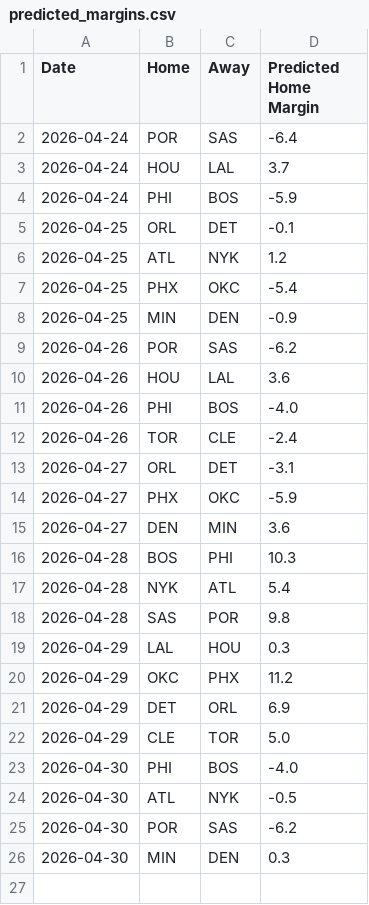
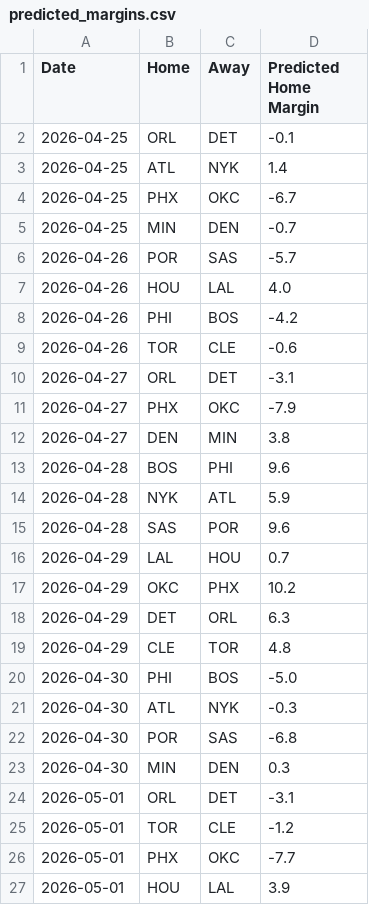
Before and after one commit to xocelyk/nba-forecast, a CSV file: data/predicted_margins.csv, drawn as a sheet.

```diff
--- a/data/predicted_margins.csv
+++ b/data/predicted_margins.csv
@@ -1,26 +1,27 @@
 Date,Home,Away,Predicted Home Margin
-2026-04-24,POR,SAS,-6.4
-2026-04-24,HOU,LAL,3.7
-2026-04-24,PHI,BOS,-5.9
 2026-04-25,ORL,DET,-0.1
-2026-04-25,ATL,NYK,1.2
-2026-04-25,PHX,OKC,-5.4
-2026-04-25,MIN,DEN,-0.9
-2026-04-26,POR,SAS,-6.2
-2026-04-26,HOU,LAL,3.6
-2026-04-26,PHI,BOS,-4.0
-2026-04-26,TOR,CLE,-2.4
+2026-04-25,ATL,NYK,1.4
+2026-04-25,PHX,OKC,-6.7
+2026-04-25,MIN,DEN,-0.7
+2026-04-26,POR,SAS,-5.7
+2026-04-26,HOU,LAL,4.0
+2026-04-26,PHI,BOS,-4.2
+2026-04-26,TOR,CLE,-0.6
 2026-04-27,ORL,DET,-3.1
-2026-04-27,PHX,OKC,-5.9
-2026-04-27,DEN,MIN,3.6
-2026-04-28,BOS,PHI,10.3
-2026-04-28,NYK,ATL,5.4
-2026-04-28,SAS,POR,9.8
-2026-04-29,LAL,HOU,0.3
-2026-04-29,OKC,PHX,11.2
-2026-04-29,DET,ORL,6.9
-2026-04-29,CLE,TOR,5.0
-2026-04-30,PHI,BOS,-4.0
-2026-04-30,ATL,NYK,-0.5
-2026-04-30,POR,SAS,-6.2
+2026-04-27,PHX,OKC,-7.9
+2026-04-27,DEN,MIN,3.8
+2026-04-28,BOS,PHI,9.6
+2026-04-28,NYK,ATL,5.9
+2026-04-28,SAS,POR,9.6
+2026-04-29,LAL,HOU,0.7
+2026-04-29,OKC,PHX,10.2
+2026-04-29,DET,ORL,6.3
+2026-04-29,CLE,TOR,4.8
+2026-04-30,PHI,BOS,-5.0
+2026-04-30,ATL,NYK,-0.3
+2026-04-30,POR,SAS,-6.8
 2026-04-30,MIN,DEN,0.3
+2026-05-01,ORL,DET,-3.1
+2026-05-01,TOR,CLE,-1.2
+2026-05-01,PHX,OKC,-7.7
+2026-05-01,HOU,LAL,3.9
```
Also changed, not shown: data/em_ratings_2026.csv, data/games/year_data_2026.csv, 8 other files.
